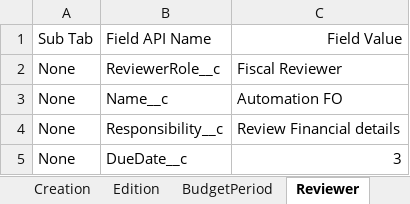
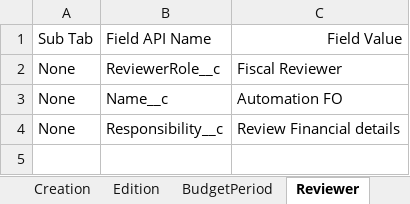
Before and after one commit to DilipHatagale-REISys/govgrants-framework-automation-fw-classic-flows, an Excel workbook: src/main/resources/Announcement_Field_Values.xlsx, sheet Reviewer, drawn as a sheet; values as stored, in another font and other column widths than the file's, no borders; the diff names each change by its address in the sheet, - before the commit and + after, or states it on an @@ line.

```diff
--- a/src/main/resources/Announcement_Field_Values.xlsx (sheet Reviewer)
+++ b/src/main/resources/Announcement_Field_Values.xlsx (sheet Reviewer)
-row 5: None | DueDate__c | 3
```
Also changed, not shown: sheet BudgetPeriod, 12 other files.
